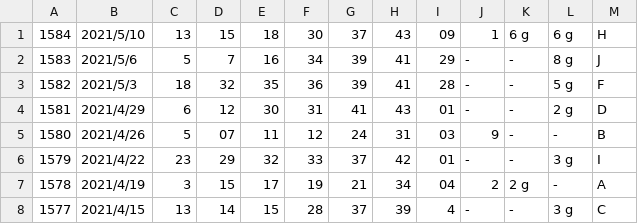
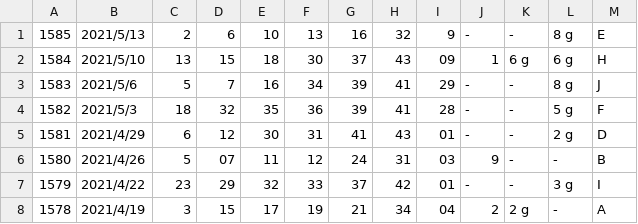
Before and after one commit to vpn62399/memo, a CSV file: loto6.csv, drawn as a sheet; only a part is shown; the shorter side is filled out with more unchanged rows.

```diff
--- a/loto6.csv
+++ b/loto6.csv
@@ -1 +1,2 @@
+1585,2021/5/13,2,6,10,13,16,32,9,-,-,8 g,E,
 1584,2021/5/10,13,15,18,30,37,43,09,1,6 g,6 g,H,
```
Also changed, not shown: loto6c.csv, loto7.csv, 8 other files.
